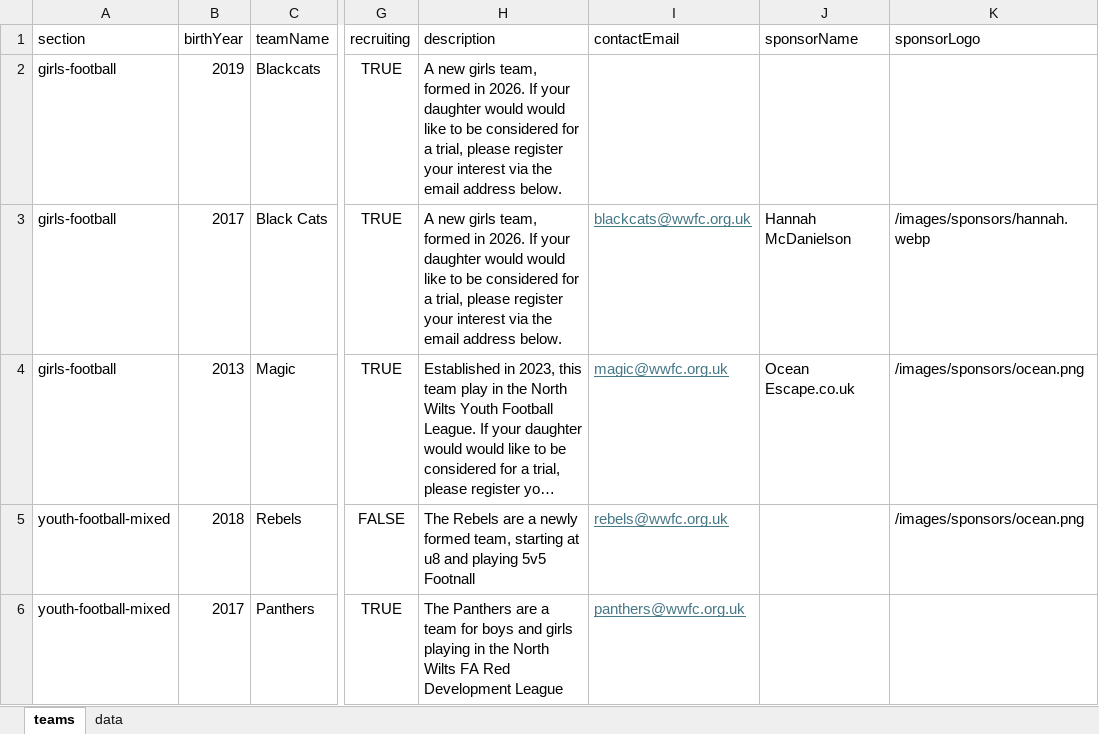
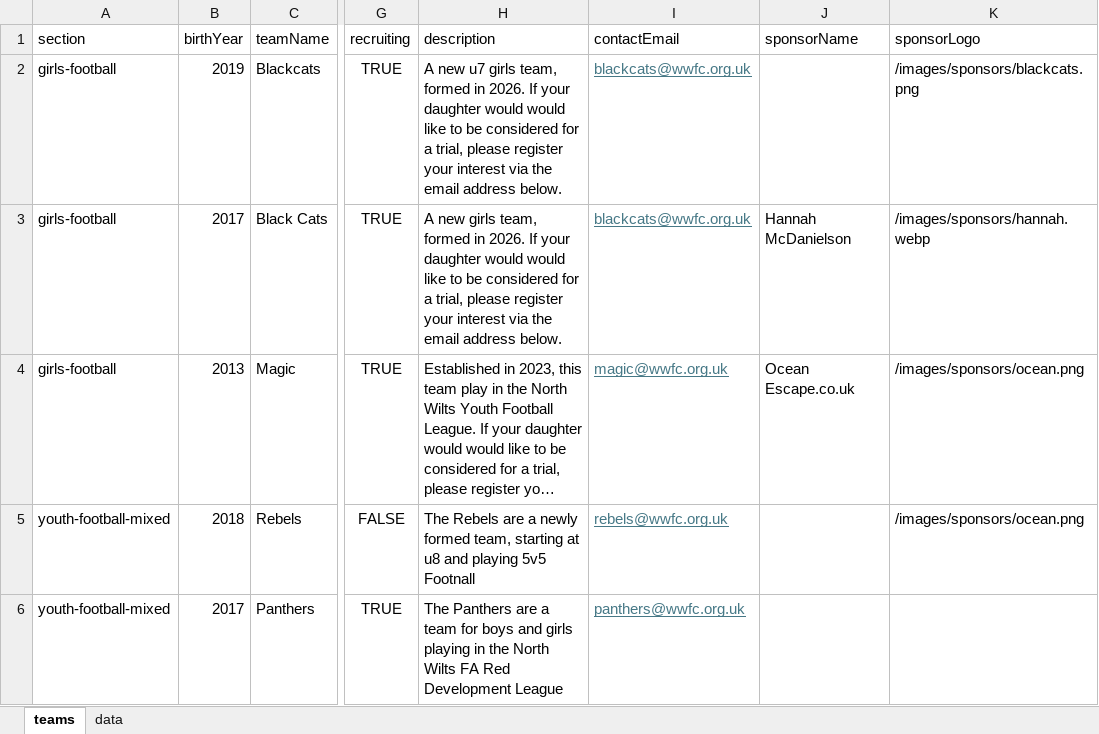
Before and after one commit to WWFC-Apps/wwfc-website, an Excel workbook: src/data/teams-master.xlsx, sheet teams, drawn as a sheet; only a part is shown, gaps mark what is left out; long unchanged cells end in …; values as stored, in another font and other column widths than the file's, no borders; the diff names each change by its address in the sheet, - before the commit and + after, or states it on an @@ line.

```diff
--- a/src/data/teams-master.xlsx (sheet teams)
+++ b/src/data/teams-master.xlsx (sheet teams)
-H2 (description): A new girls team,…
+H2 (description): A new u7 girls team,…
-I2 (contactEmail): (empty)
+I2 (contactEmail): blackcats@wwfc.org.uk
-K2 (sponsorLogo): (empty)
+K2 (sponsorLogo): /images/sponsors/blackcats.png
```
Also changed, not shown: 3 other files.
